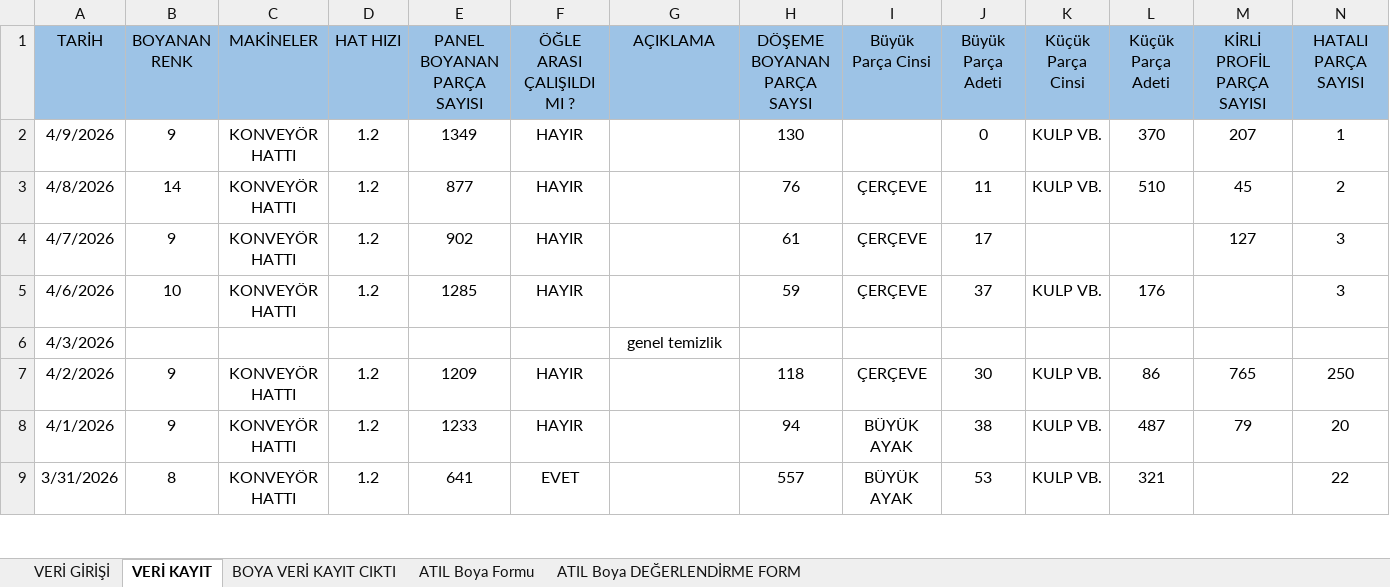
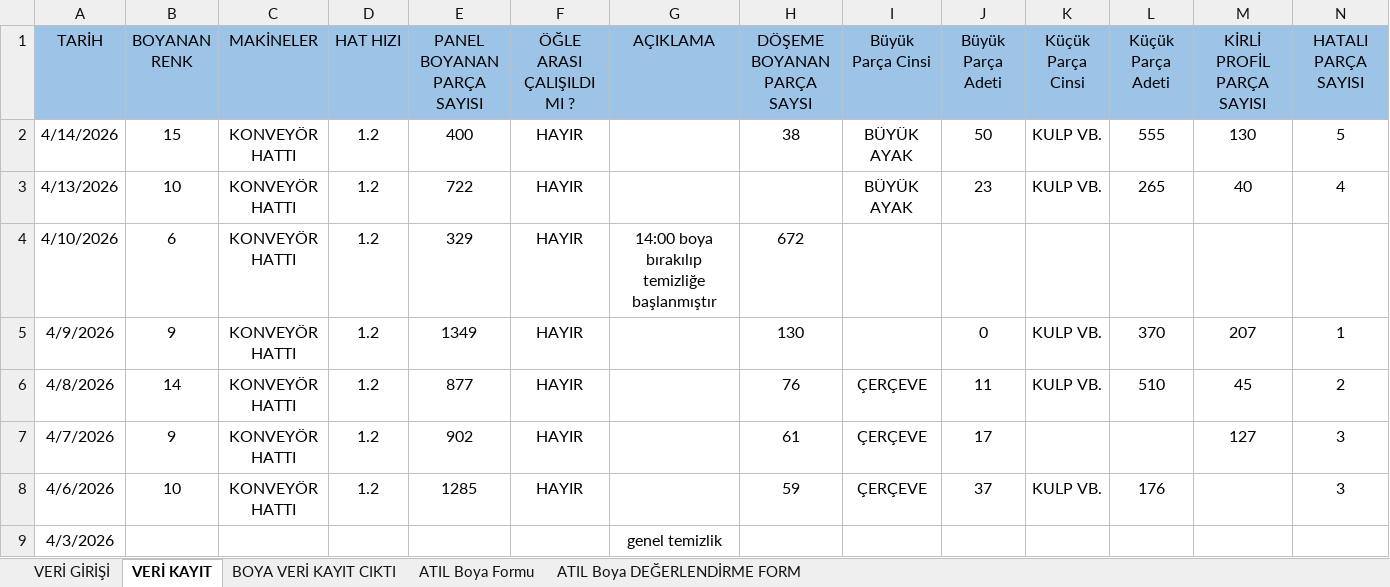
Before and after one commit to Tuncayozalici/ONERI, an Excel workbook: wwwroot/EXCELS/YENİ BOYA GÜNLÜK VERİ TAKİP 2026 YILI revize.xlsm, sheet VERİ KAYIT, drawn as a sheet; only a part is shown; the shorter side is filled out with more unchanged rows; values as stored, in another font and other column widths than the file's, no borders; rows hold the shown columns only; the diff names each change by its address in the sheet, - before the commit and + after, or states it on an @@ line.

```diff
--- a/wwwroot/EXCELS/YENİ BOYA GÜNLÜK VERİ TAKİP 2026 YILI revize.xlsm (sheet VERİ KAYIT)
+++ b/wwwroot/EXCELS/YENİ BOYA GÜNLÜK VERİ TAKİP 2026 YILI revize.xlsm (sheet VERİ KAYIT)
+row 2: 4/14/2026 | 15 | KONVEYÖR HATTI | 1.2 | 400 | HAYIR |  | 38 | BÜYÜK AYAK | 50 | KULP VB. | 555 | 130 | 5
+row 3: 4/13/2026 | 10 | KONVEYÖR HATTI | 1.2 | 722 | HAYIR |  |  | BÜYÜK AYAK | 23 | KULP VB. | 265 | 40 | 4
+row 4: 4/10/2026 | 6 | KONVEYÖR HATTI | 1.2 | 329 | HAYIR | 14:00 boya bırakılıp temizliğe başlanmıştır | 672
```
Also changed, not shown: sheet VERİ GİRİŞİ, charts or pictures, wwwroot/EXCELS/HATALI PARÇA VERİ GİRİŞİ.xlsm, wwwroot/EXCELS/MARWOOD Masterwood Veri Ekranı 2026.xlsm, 21 other files.
